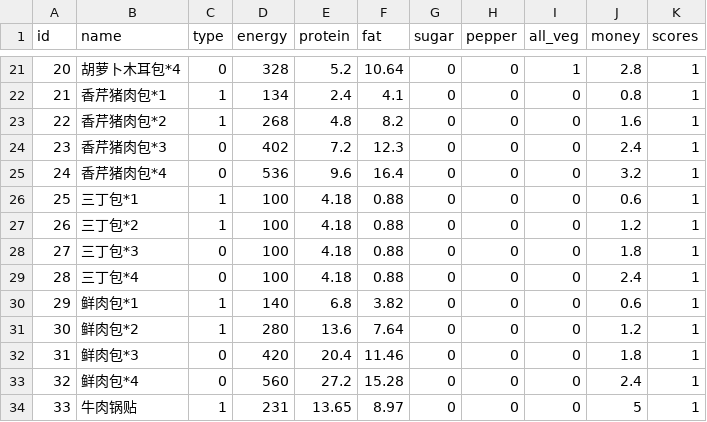
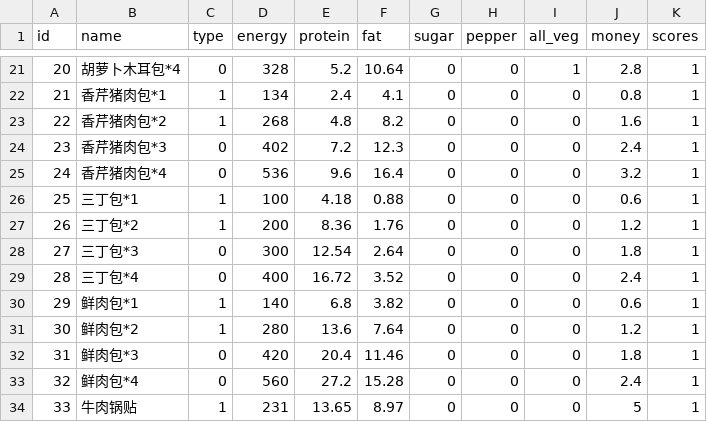
Before and after one commit to yyttt6/PKUHealthier, a CSV file: PKUHealthier/data/song.csv, drawn as a sheet; only a part is shown, gaps mark what is left out.

```diff
--- a/PKUHealthier/data/song.csv
+++ b/PKUHealthier/data/song.csv
@@ -26,5 +26,5 @@
 25,三丁包*1,1,100,4.18,0.88,0,0,0,0.6,1
-26,三丁包*2,1,100,4.18,0.88,0,0,0,1.2,1
-27,三丁包*3,0,100,4.18,0.88,0,0,0,1.8,1
-28,三丁包*4,0,100,4.18,0.88,0,0,0,2.4,1
+26,三丁包*2,1,200,8.36,1.76,0,0,0,1.2,1
+27,三丁包*3,0,300,12.54,2.64,0,0,0,1.8,1
+28,三丁包*4,0,400,16.72,3.52,0,0,0,2.4,1
 29,鲜肉包*1,1,140,6.8,3.82,0,0,0,0.6,1
```
Also changed, not shown: 6 other files.
